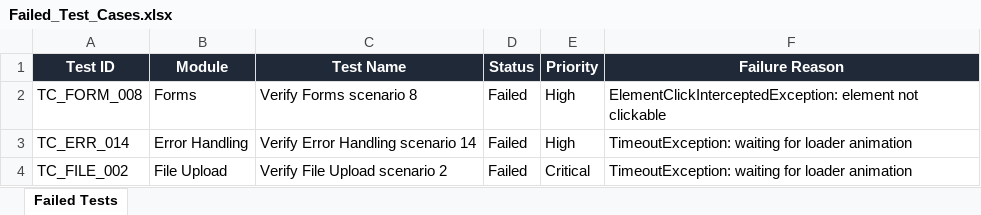
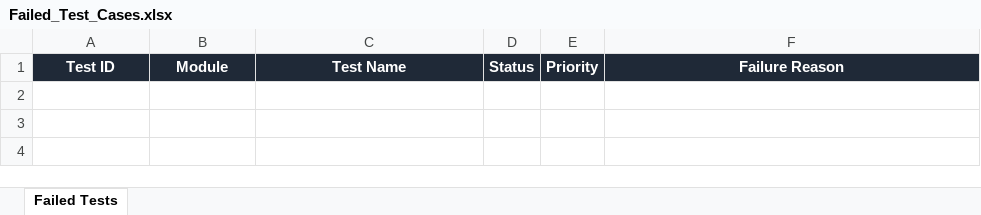
Before and after one commit to Sai-bhargav80/FOODRESCUE_PDD, an Excel workbook: Test Results/Excel/Failed_Test_Cases.xlsx, sheet Failed Tests, drawn as a sheet; values as stored, in another font and other column widths than the file's, no borders; the diff names each change by its address in the sheet, - before the commit and + after, or states it on an @@ line.

```diff
--- a/Test Results/Excel/Failed_Test_Cases.xlsx (sheet Failed Tests)
+++ b/Test Results/Excel/Failed_Test_Cases.xlsx (sheet Failed Tests)
-row 2: TC_FORM_008 | Forms | Verify Forms scenario 8 | Failed | High | ElementClickInterceptedException: element not clickable
-row 3: TC_ERR_014 | Error Handling | Verify Error Handling scenario 14 | Failed | High | TimeoutException: waiting for loader animation
-row 4: TC_FILE_002 | File Upload | Verify File Upload scenario 2 | Failed | Critical | TimeoutException: waiting for loader animation
```
Also changed, not shown: Test Results/Excel/Automation_Test_Report.xlsx, Test Results/Excel/Passed_Test_Cases.xlsx, 6 other files.
